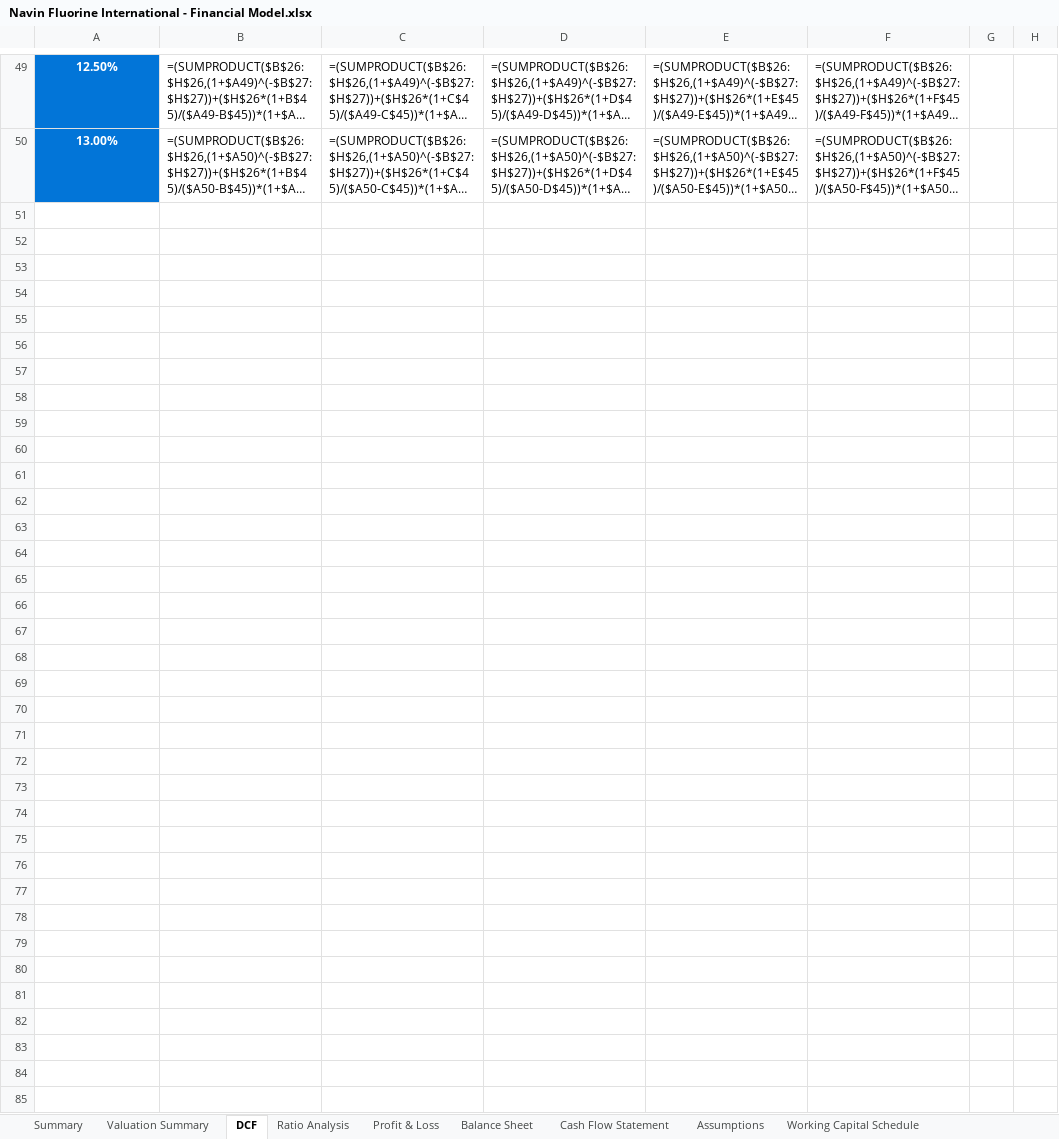
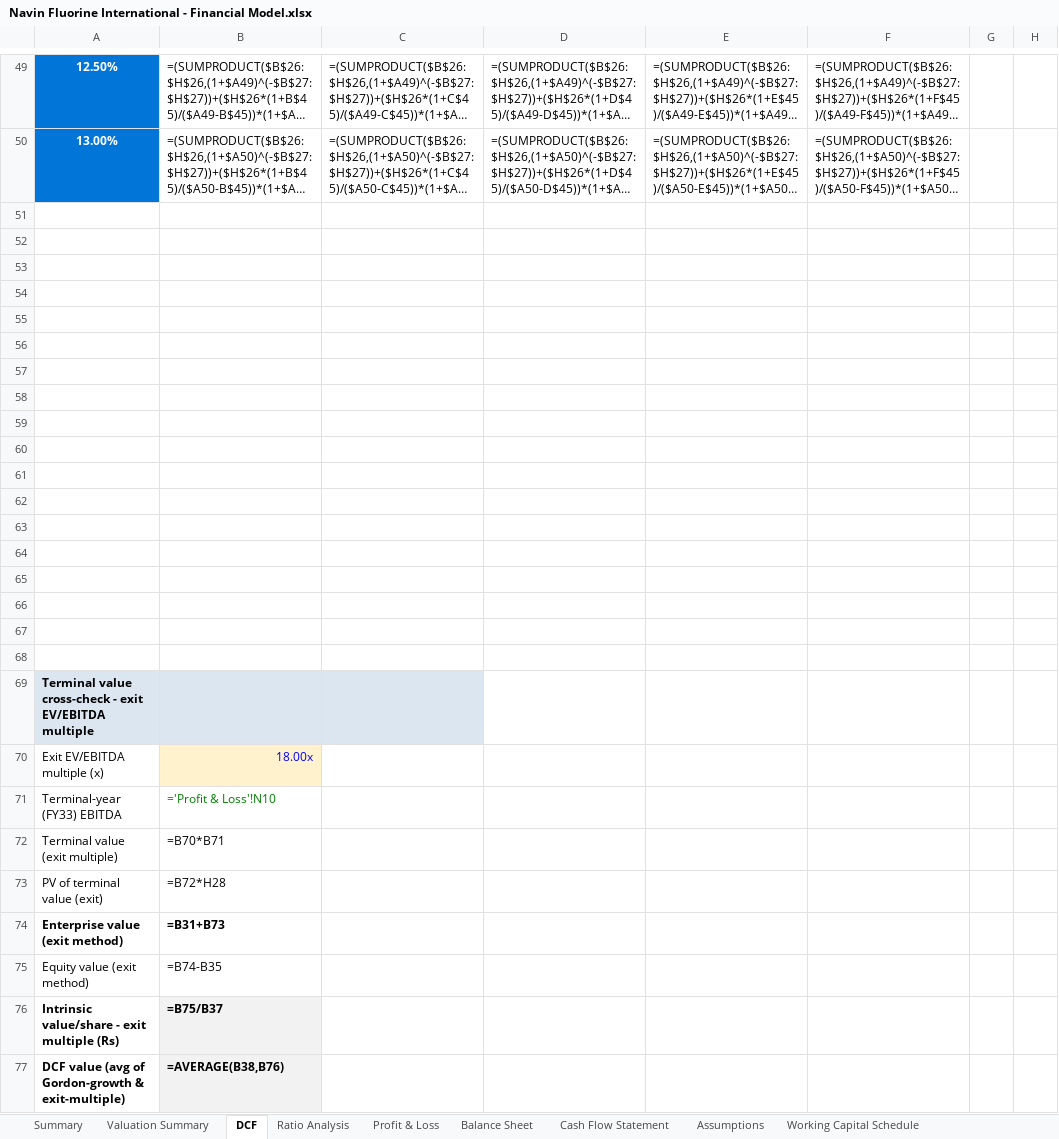
Before and after one commit to mbashivam897-rgb/Navin-fluorine, an Excel workbook: Navin Fluorine International - Financial Model.xlsx, sheet DCF, drawn as a sheet; only a part is shown, gaps mark what is left out; long unchanged cells end in …; values as stored, in another font and other column widths than the file's, no borders; formulas without a stored value are shown as written; charts and pictures not drawn; the diff names each change by its address in the sheet, - before the commit and + after, or states it on an @@ line.

Commit message:
Enhance model: segment revenue build, cash-allocation sweep, scenarios, dual-terminal DCF, charts
- Bottom-up revenue by segment (HPP/Refrigerants, Specialty Chemicals,
  CDMO/CRAMS) feeding the P&L, anchored to disclosed Q3FY26 mix.
- Capital-allocation cash sweep: surplus over a 15%-of-revenue buffer
  returned via dividend/buyback, removing the unrealistic cash build-up
  and lifting ROE to ~18-23% and ROIC to ~18-25%.
- DCF terminal value cross-check via exit EV/EBITDA multiple; intrinsic
  now the average of Gordon-growth and exit-multiple methods.
- Bull/Base/Bear scenario analysis on FY28E EPS multiples.
- Charts: revenue & EBITDA, PAT, FCFF, and a valuation football field.
- All statements still fully integrated; balance sheet balances (0).

```diff
--- a/Navin Fluorine International - Financial Model.xlsx (sheet DCF)
+++ b/Navin Fluorine International - Financial Model.xlsx (sheet DCF)
+row 51: (empty)
+row 52: (empty)
+row 53: (empty)
+row 54: (empty)
+row 55: (empty)
+row 56: (empty)
+row 57: (empty)
+row 58: (empty)
+row 59: (empty)
+row 60: (empty)
+row 61: (empty)
+row 62: (empty)
+row 63: (empty)
+row 64: (empty)
+row 65: (empty)
+row 66: (empty)
+row 67: (empty)
+row 68: (empty)
+row 69: Terminal value cross-check - exit EV/EBITDA multiple
+row 70: Exit EV/EBITDA multiple (x) | 18.00x
+row 71: Terminal-year (FY33) EBITDA | ='Profit & Loss'!N10
+row 72: Terminal value (exit multiple) | =B70*B71
+row 73: PV of terminal value (exit) | =B72*H28
+row 74: Enterprise value (exit method) | =B31+B73
+row 75: Equity value (exit method) | =B74-B35
+row 76: Intrinsic value/share - exit multiple (Rs) | =B75/B37
+row 77: DCF value (avg of Gordon-growth & exit-multiple) | =AVERAGE(B38,B76)
```
Also changed, not shown: sheet Assumptions, sheet Working Schedules, sheet Valuation Summary, sheet Profit & Loss, charts or pictures.
